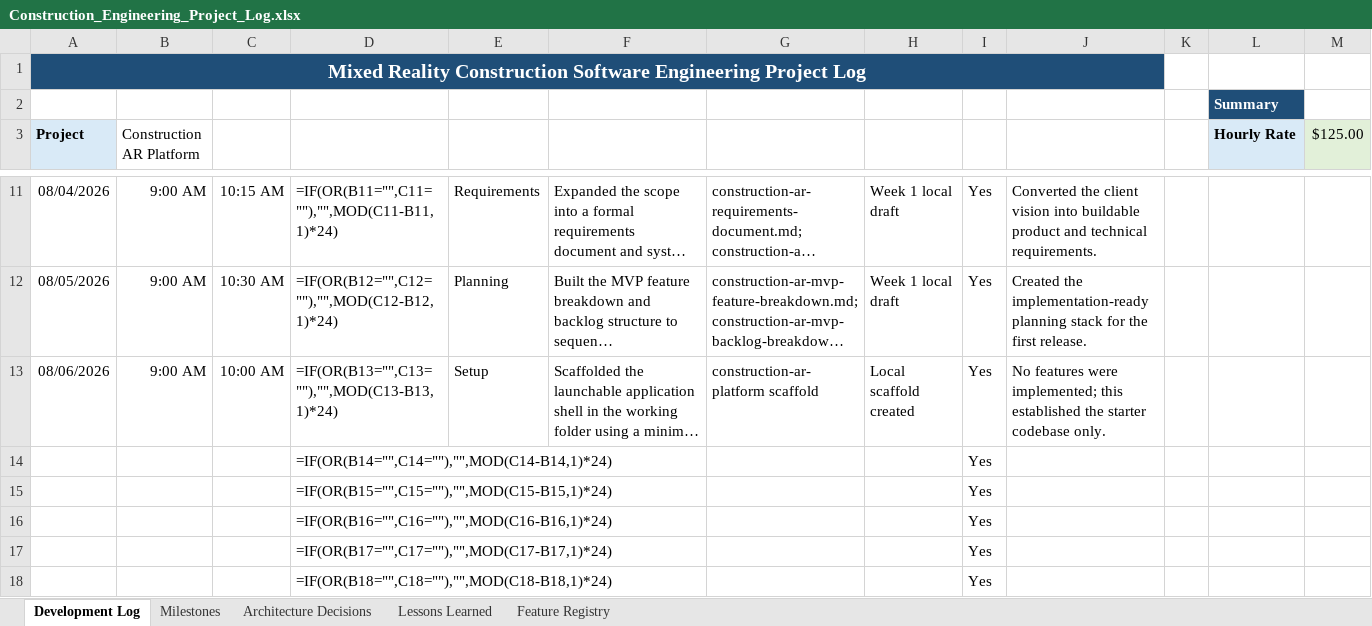
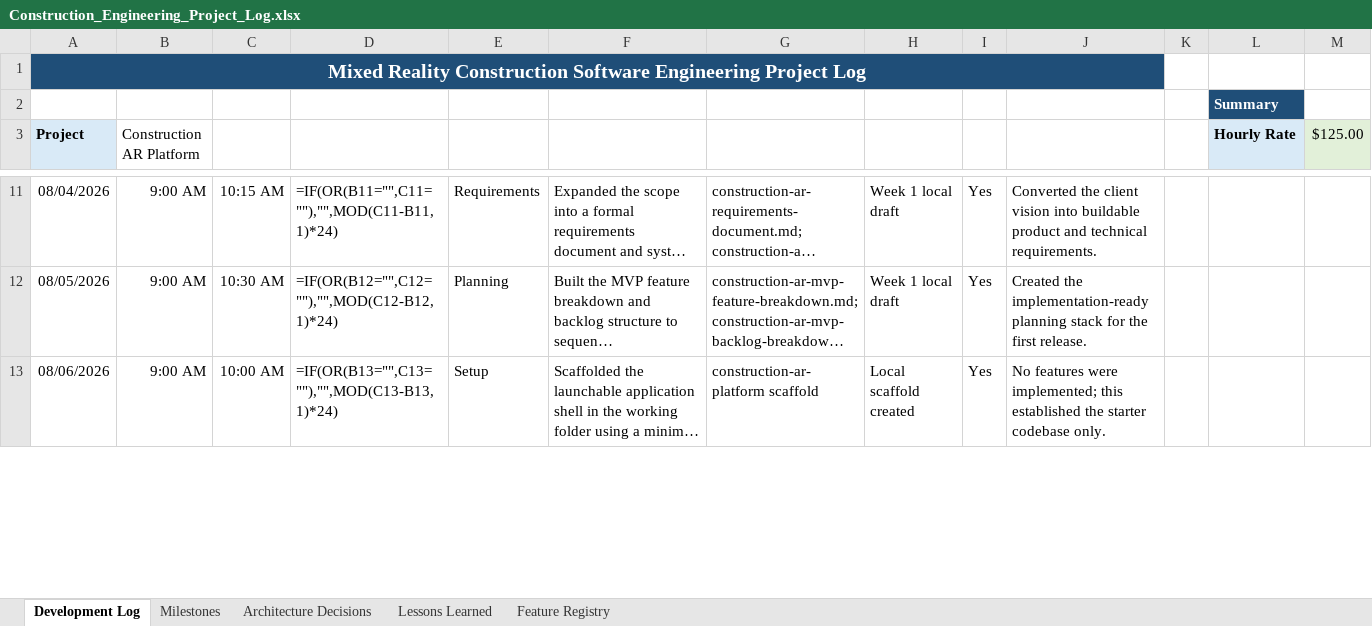
Before and after one commit to kione83/glover_construction, an Excel workbook: Construction_Engineering_Project_Log.xlsx, sheet Development Log, drawn as a sheet; only a part is shown, gaps mark what is left out; long unchanged cells end in …; values as stored, in another font and other column widths than the file's, no borders; formulas without a stored value are shown as written; table styles not drawn; removed rows and columns are numbered as before the commit, all else as after; the diff covers the shown part only; the diff names each change by its address in the sheet, - before the commit and + after, or states it on an @@ line.

```diff
--- a/Construction_Engineering_Project_Log.xlsx (sheet Development Log)
+++ b/Construction_Engineering_Project_Log.xlsx (sheet Development Log)
-row 14:  |  |  | =IF(OR(B14="",C14=""),"",MOD(C14-B14,1)*24) |  |  |  |  | Yes
-row 15:  |  |  | =IF(OR(B15="",C15=""),"",MOD(C15-B15,1)*24) |  |  |  |  | Yes
-row 16:  |  |  | =IF(OR(B16="",C16=""),"",MOD(C16-B16,1)*24) |  |  |  |  | Yes
-row 17:  |  |  | =IF(OR(B17="",C17=""),"",MOD(C17-B17,1)*24) |  |  |  |  | Yes
-row 18:  |  |  | =IF(OR(B18="",C18=""),"",MOD(C18-B18,1)*24) |  |  |  |  | Yes
```
Also changed, not shown: 5 added rows elsewhere in this sheet, 31 other files.
